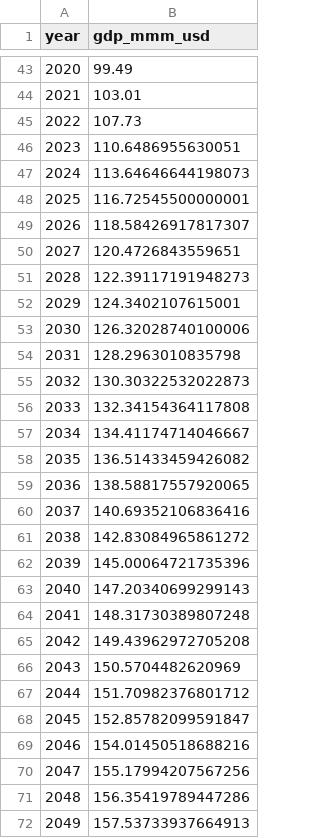
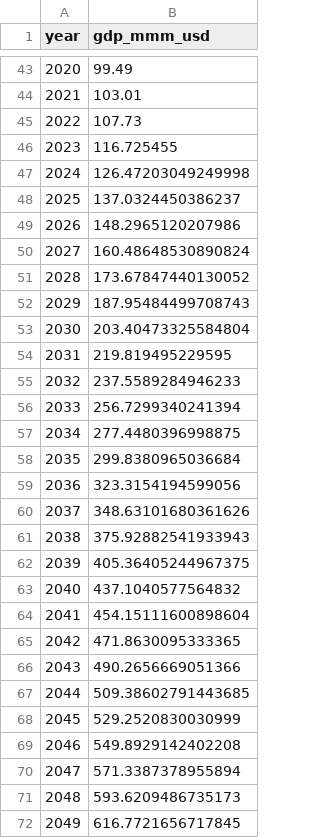
Before and after one commit to sisepuede-framework/ssp_uganda_data, a CSV file: output_data/gdp_mmm_usd.csv, drawn as a sheet; only a part is shown, gaps mark what is left out; the diff covers the shown part only.

```diff
--- a/output_data/gdp_mmm_usd.csv
+++ b/output_data/gdp_mmm_usd.csv
@@ -45,28 +45,28 @@ year,gdp_mmm_usd
 2022,107.73
-2023,110.6486955630051
-2024,113.64646644198073
-2025,116.72545500000001
-2026,118.58426917817307
-2027,120.4726843559651
-2028,122.39117191948273
-2029,124.3402107615001
-2030,126.32028740100006
-2031,128.2963010835798
-2032,130.30322532022873
-2033,132.34154364117808
-2034,134.41174714046667
-2035,136.51433459426082
-2036,138.58817557920065
-2037,140.69352106836416
-2038,142.83084965861272
-2039,145.00064721735396
-2040,147.20340699299143
-2041,148.31730389807248
-2042,149.43962972705208
-2043,150.5704482620969
-2044,151.70982376801712
-2045,152.85782099591847
-2046,154.01450518688216
-2047,155.17994207567256
-2048,156.35419789447286
-2049,157.53733937664913
+2023,116.725455
+2024,126.47203049249998
+2025,137.0324450386237
+2026,148.2965120207986
+2027,160.48648530890824
+2028,173.67847440130052
+2029,187.95484499708743
+2030,203.40473325584804
+2031,219.819495229595
+2032,237.5589284946233
+2033,256.7299340241394
+2034,277.4480396998875
+2035,299.8380965036684
+2036,323.3154194599056
+2037,348.63101680361626
+2038,375.92882541933943
+2039,405.36405244967375
+2040,437.1040577564832
+2041,454.15111600898604
+2042,471.8630095333365
+2043,490.2656669051366
+2044,509.38602791443685
+2045,529.2520830030999
+2046,549.8929142402208
+2047,571.3387378955894
+2048,593.6209486735173
+2049,616.7721656717845
```
Also changed, not shown: 51 edited cells elsewhere in this file, 1 other file.
